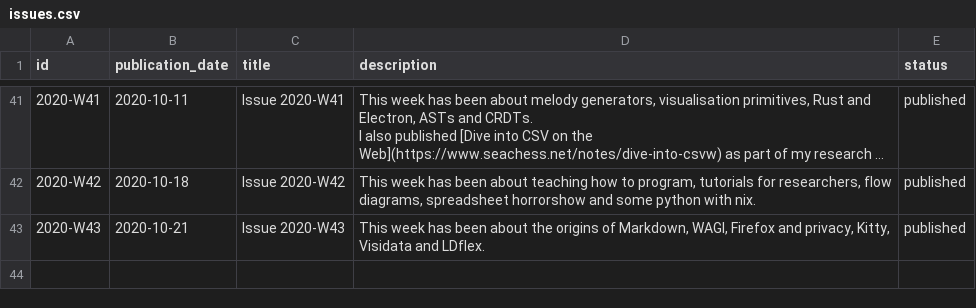
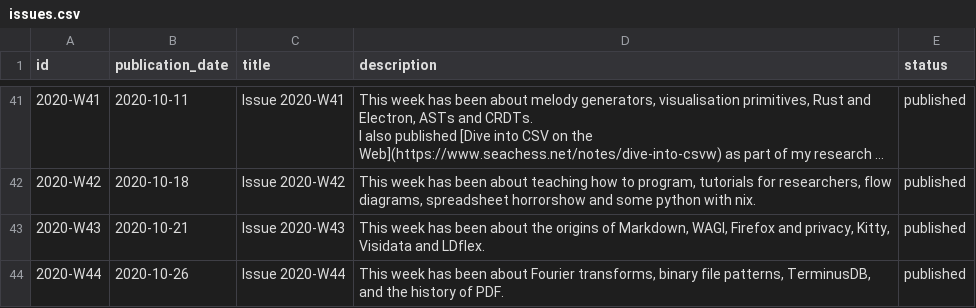
Before and after one commit to arnau/seachess, a CSV file: bulletins/issues.csv, drawn as a sheet; only a part is shown, gaps mark what is left out; long unchanged cells end in …; ↵ is a line break in a cell; the diff names each change by its address in the sheet, - before the commit and + after, or states it on an @@ line.

```diff
--- a/bulletins/issues.csv
+++ b/bulletins/issues.csv
+row 44: 2020-W44 | 2020-10-26 | Issue 2020-W44 | This week has been about Fourier transforms, binary file patterns, TerminusDB, ↵ and the history of PDF. | published
```
Also changed, not shown: bulletins/entries.csv, bulletins/mentions.csv.
